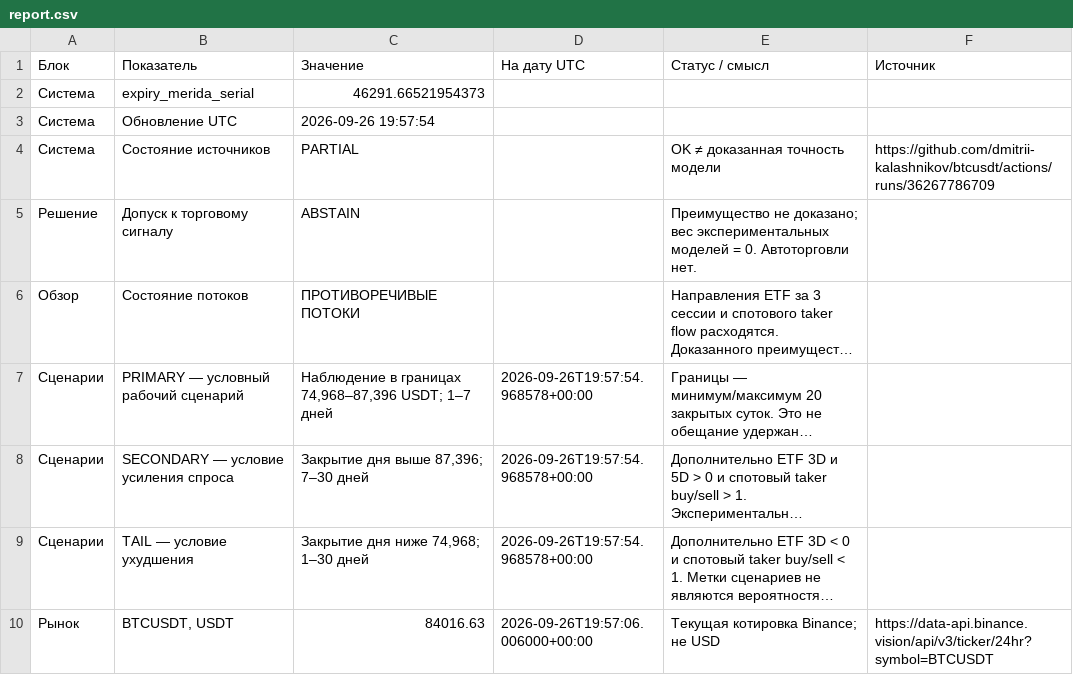
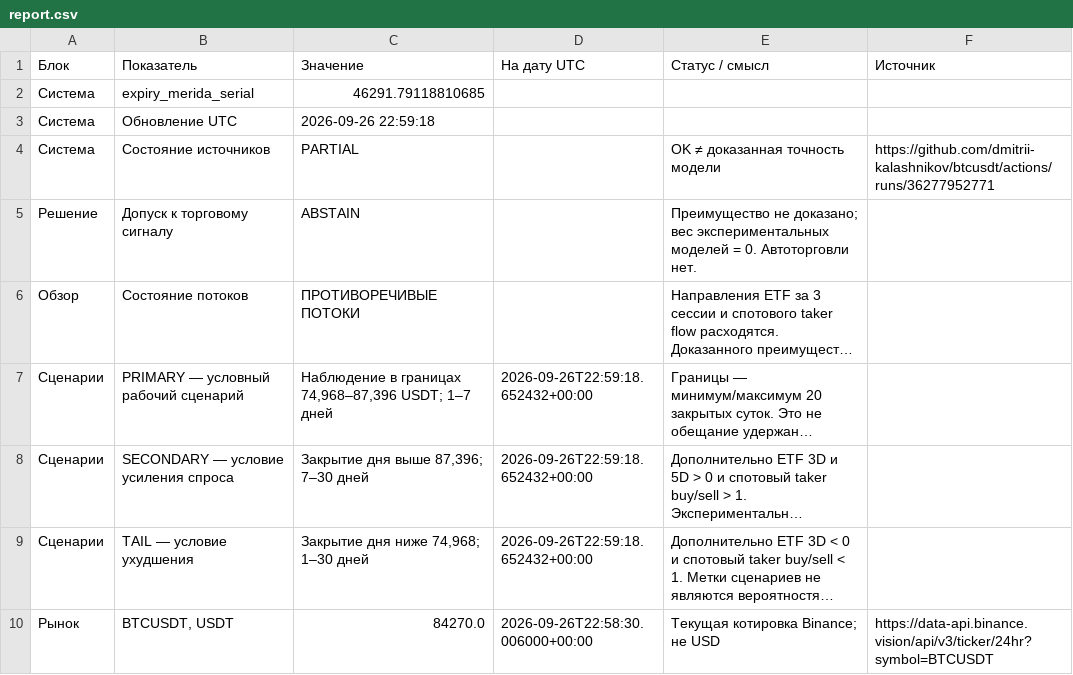
Before and after one commit to dmitrii-kalashnikov/btcusdt, a CSV file: live/report.csv, drawn as a sheet; only a part is shown; long unchanged cells end in …; the diff covers the shown part only; the diff names each change by its address in the sheet, - before the commit and + after, or states it on an @@ line.

Commit message:
report: BTC verified snapshot 2026-09-26T22:59Z

```diff
--- a/live/report.csv
+++ b/live/report.csv
-C2 (Значение): 46291.66521954373
+C2 (Значение): 46291.79118810685
-C3 (Значение): 2026-09-26 19:57:54
+C3 (Значение): 2026-09-26 22:59:18
-F4 (Источник): https://github.com/dmitrii-kalashnikov/btcusdt/actions/runs/36267786709
+F4 (Источник): https://github.com/dmitrii-kalashnikov/btcusdt/actions/runs/36277952771
-D7:D9 (На дату UTC): 2026-09-26T19:57:54.968578+00:00
+D7:D9 (На дату UTC): 2026-09-26T22:59:18.652432+00:00
-C10 (Значение): 84016.63
+C10 (Значение): 84270.0
-D10 (На дату UTC): 2026-09-26T19:57:06.006000+00:00
+D10 (На дату UTC): 2026-09-26T22:58:30.006000+00:00
```
Also changed, not shown: 15 edited cells elsewhere in this file, 1 other file.
